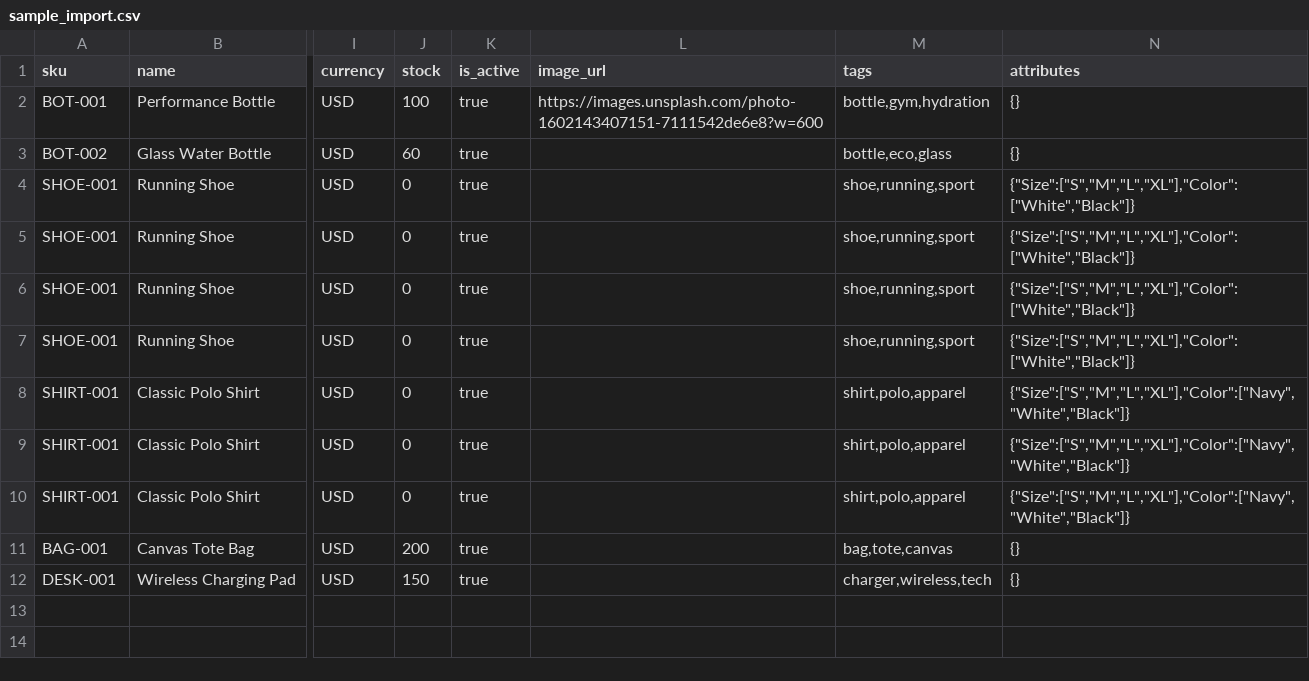
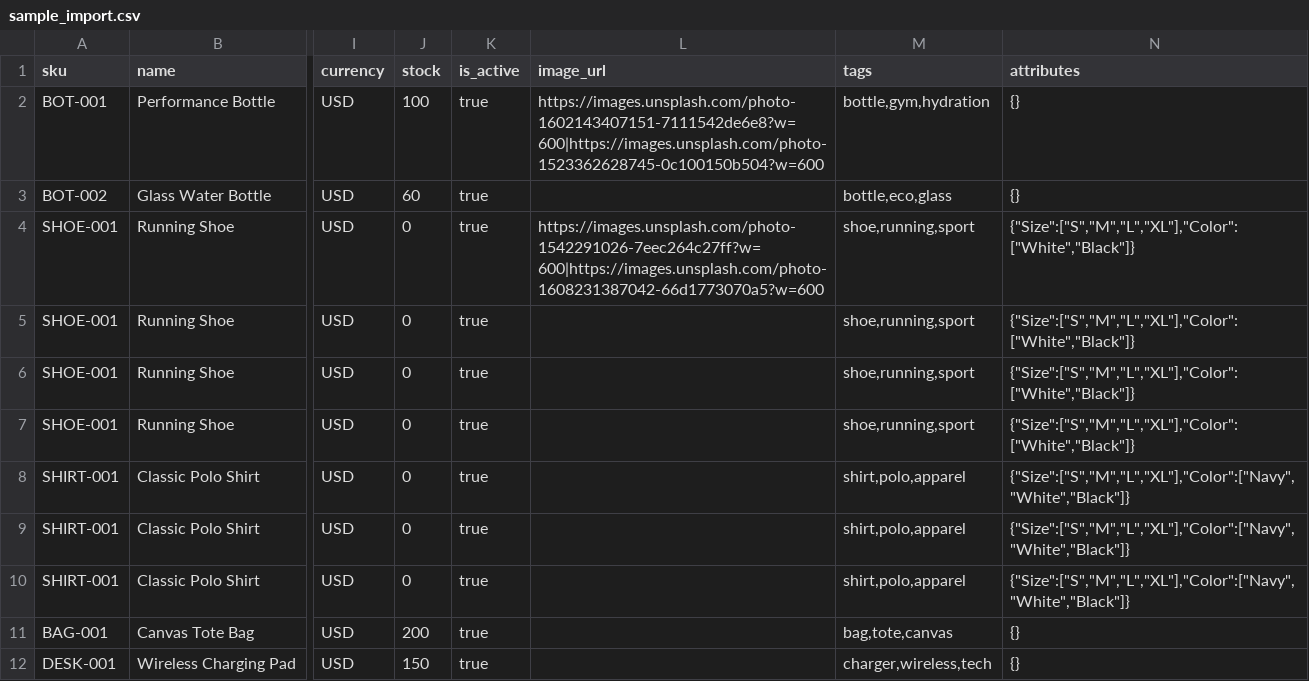
Before and after one commit to rzrokon/virtix-fe, a CSV file: public/sample_import.csv, drawn as a sheet; only a part is shown, gaps mark what is left out; the diff names each change by its address in the sheet, - before the commit and + after, or states it on an @@ line.

Commit message:
custom commerce pagination and import fixed

```diff
--- a/public/sample_import.csv
+++ b/public/sample_import.csv
-L2 (image_url): https://images.unsplash.com/photo-1602143407151-7111542de6e8?w=600
+L2 (image_url): https://images.unsplash.com/photo-1602143407151-7111542de6e8?w=600|https://images.unsplash.com/photo-1523362628745-0c100150b504?w=600
-L4 (image_url): (empty)
+L4 (image_url): https://images.unsplash.com/photo-1542291026-7eec264c27ff?w=600|https://images.unsplash.com/photo-1608231387042-66d1773070a5?w=600
```
Also changed, not shown: 1 other file.
